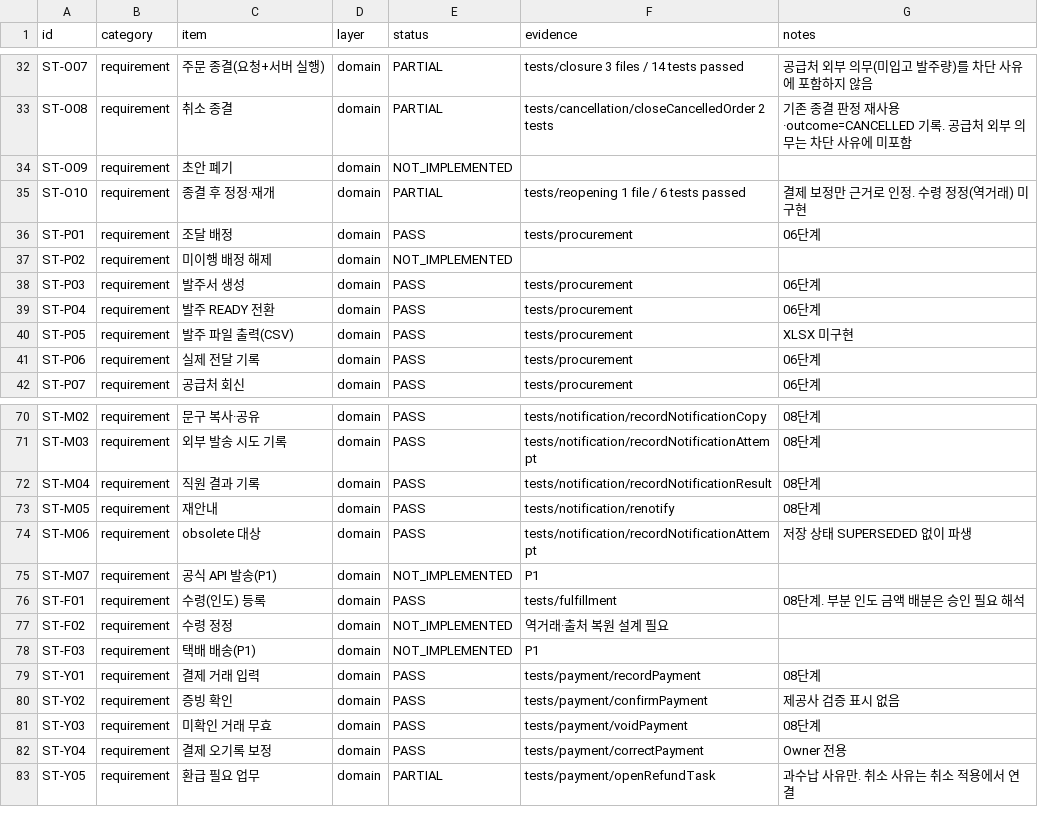
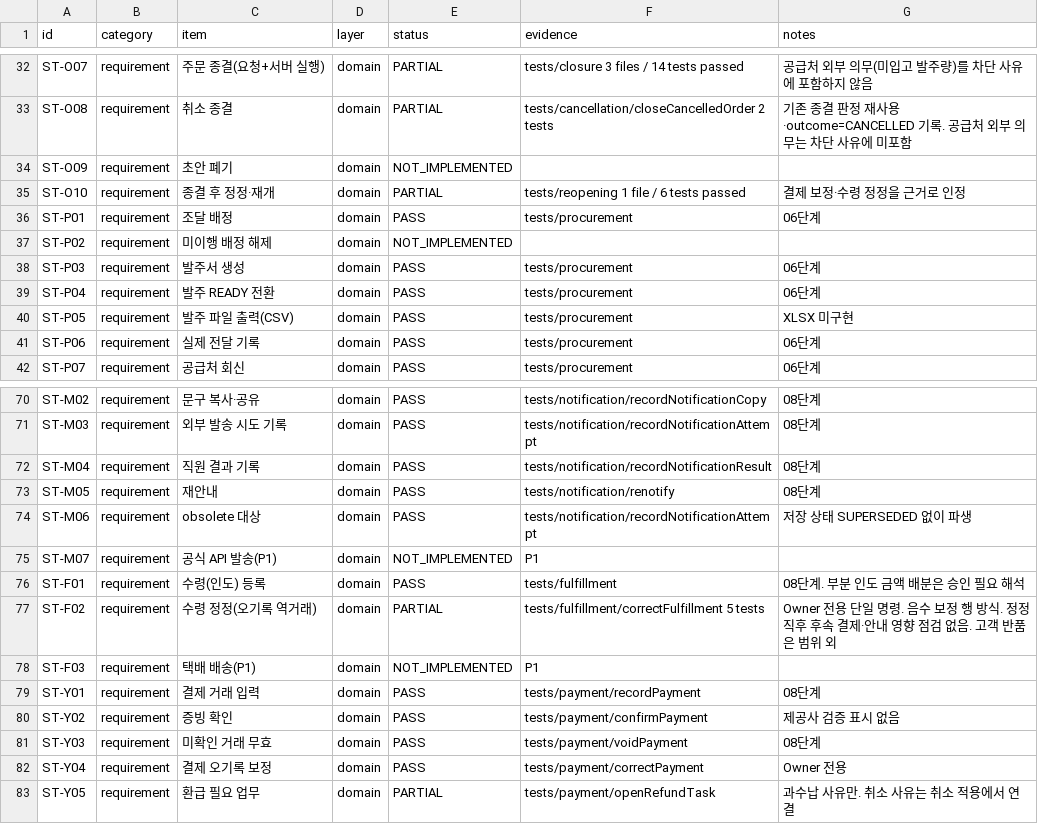
Before and after one commit to espa98/IndieBook-Ordering, a CSV file: testing/test_matrix.csv, drawn as a sheet; only a part is shown, gaps mark what is left out.

```diff
--- a/testing/test_matrix.csv
+++ b/testing/test_matrix.csv
@@ -34,3 +34,3 @@ ST-O08,requirement,취소 종결,domain,PARTIAL,tests/cancellation/closeCancelle
 ST-O09,requirement,초안 폐기,domain,NOT_IMPLEMENTED,,
-ST-O10,requirement,종결 후 정정·재개,domain,PARTIAL,tests/reopening 1 file / 6 tests passed,결제 보정만 근거로 인정. 수령 정정(역거래) 미구현
+ST-O10,requirement,종결 후 정정·재개,domain,PARTIAL,tests/reopening 1 file / 6 tests passed,결제 보정·수령 정정을 근거로 인정
 ST-P01,requirement,조달 배정,domain,PASS,tests/procurement,06단계
@@ -76,3 +76,3 @@ ST-M07,requirement,공식 API 발송(P1),domain,NOT_IMPLEMENTED,P1,
 ST-F01,requirement,수령(인도) 등록,domain,PASS,tests/fulfillment,08단계. 부분 인도 금액 배분은 승인 필요 해석
-ST-F02,requirement,수령 정정,domain,NOT_IMPLEMENTED,역거래·출처 복원 설계 필요,
+ST-F02,requirement,수령 정정(오기록 역거래),domain,PARTIAL,tests/fulfillment/correctFulfillment 5 tests,Owner 전용 단일 명령. 음수 보정 행 방식. 정정 직후 후속 결제·안내 영향 점검 없음. 고객 반품은 범위 외
 ST-F03,requirement,택배 배송(P1),domain,NOT_IMPLEMENTED,P1,
```
Also changed, not shown: 5 other files.
